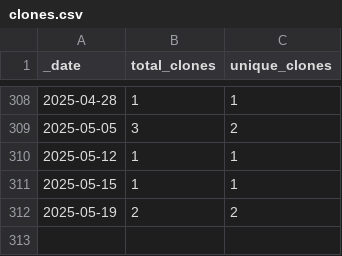
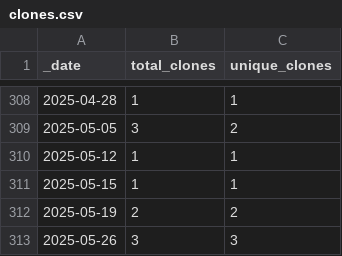
Before and after one commit to opentecr/opentecr-data, a CSV file: traffic/clones.csv, drawn as a sheet; only a part is shown, gaps mark what is left out; the diff names each change by its address in the sheet, - before the commit and + after, or states it on an @@ line.

Commit message:
GitHub traffic

```diff
--- a/traffic/clones.csv
+++ b/traffic/clones.csv
+row 313: 2025-05-26 | 3 | 3
```
Also changed, not shown: 1 other file.
